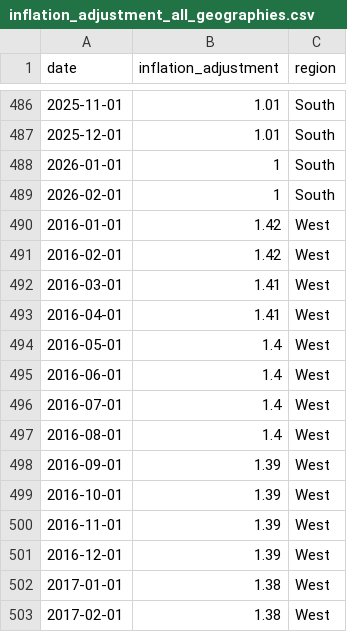
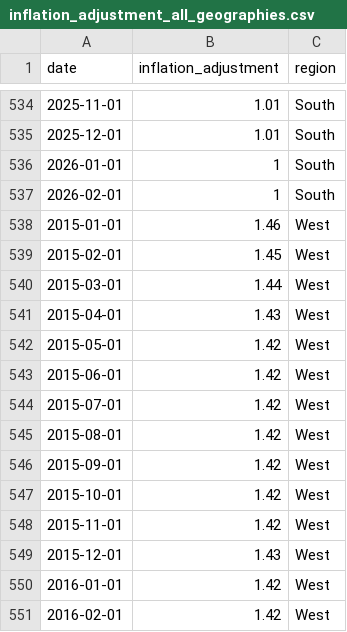
Before and after one commit to abcotvdata/price_tracker, a CSV file: inflation/inflation_adjustment_all_geographies.csv, drawn as a sheet; only a part is shown, gaps mark what is left out; the shorter side is filled out with more unchanged rows; the diff covers the shown part only; the diff names each change by its address in the sheet, - before the commit and + after, or states it on an @@ line.

```diff
--- a/inflation/inflation_adjustment_all_geographies.csv
+++ b/inflation/inflation_adjustment_all_geographies.csv
+row 538: 2015-01-01 | 1.46 | West
+row 539: 2015-02-01 | 1.45 | West
+row 540: 2015-03-01 | 1.44 | West
+row 541: 2015-04-01 | 1.43 | West
+row 542: 2015-05-01 | 1.42 | West
+row 543: 2015-06-01 | 1.42 | West
+row 544: 2015-07-01 | 1.42 | West
+row 545: 2015-08-01 | 1.42 | West
+row 546: 2015-09-01 | 1.42 | West
+row 547: 2015-10-01 | 1.42 | West
+row 548: 2015-11-01 | 1.42 | West
+row 549: 2015-12-01 | 1.43 | West
```
Also changed, not shown: 48 added rows elsewhere in this file.
